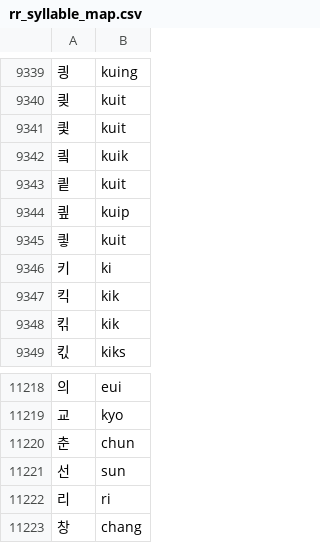
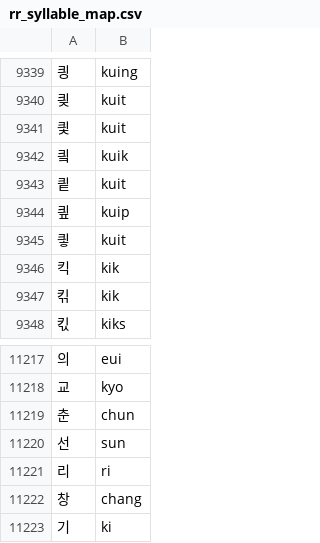
Before and after one commit to ClanClanClanClan/gmnap, a CSV file: src/gmnap/regions/e_groups/e4_korea/resources/rr_syllable_map.csv, drawn as a sheet; only a part is shown, gaps mark what is left out; removed rows and columns are numbered as before the commit, all else as after; the diff names each change by its address in the sheet, - before the commit and + after, or states it on an @@ line.

```diff
--- a/src/gmnap/regions/e_groups/e4_korea/resources/rr_syllable_map.csv
+++ b/src/gmnap/regions/e_groups/e4_korea/resources/rr_syllable_map.csv
-row 9346: 키 | ki
+row 11223: 기 | ki
```
Also changed, not shown: 3 other files.
